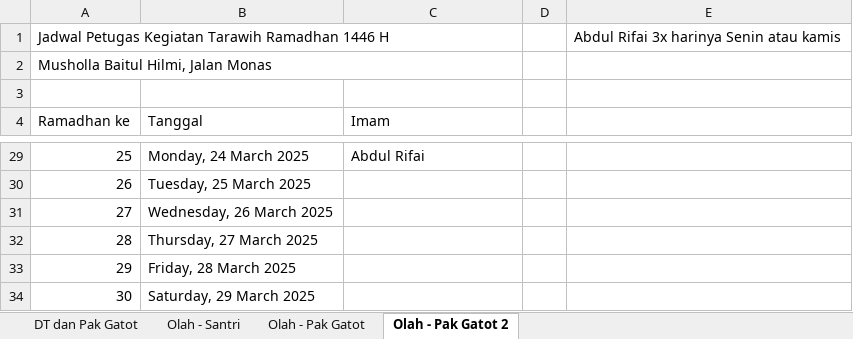
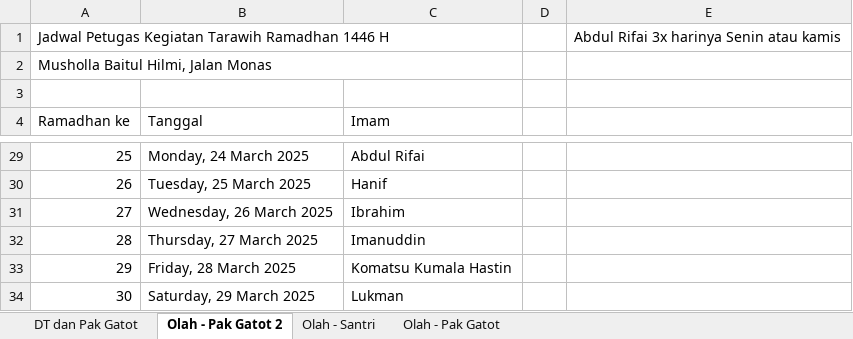
Before and after one commit to mzaini30/jadwal-imam-tarawih, an Excel workbook: file.xlsx, sheet Olah - Pak Gatot 2, drawn as a sheet; only a part is shown, gaps mark what is left out; values as stored, in another font and other column widths than the file's, no cell formats; the diff covers the shown part only; the diff names each change by its address in the sheet, - before the commit and + after, or states it on an @@ line.

```diff
--- a/file.xlsx (sheet Olah - Pak Gatot 2)
+++ b/file.xlsx (sheet Olah - Pak Gatot 2)
@@ sheet tab order changed: DT dan Pak Gatot | Olah - Pak Gatot 2 | Olah - Santri | Olah - Pak Gatot @@
-C30 (Imam): (empty)
+C30 (Imam): Hanif
-C31 (Imam): (empty)
+C31 (Imam): Ibrahim
-C32 (Imam): (empty)
+C32 (Imam): Imanuddin
-C33 (Imam): (empty)
+C33 (Imam): Komatsu Kumala Hastin
-C34 (Imam): (empty)
+C34 (Imam): Lukman
```
Also changed, not shown: 22 edited cells elsewhere in this sheet, cell formats.
